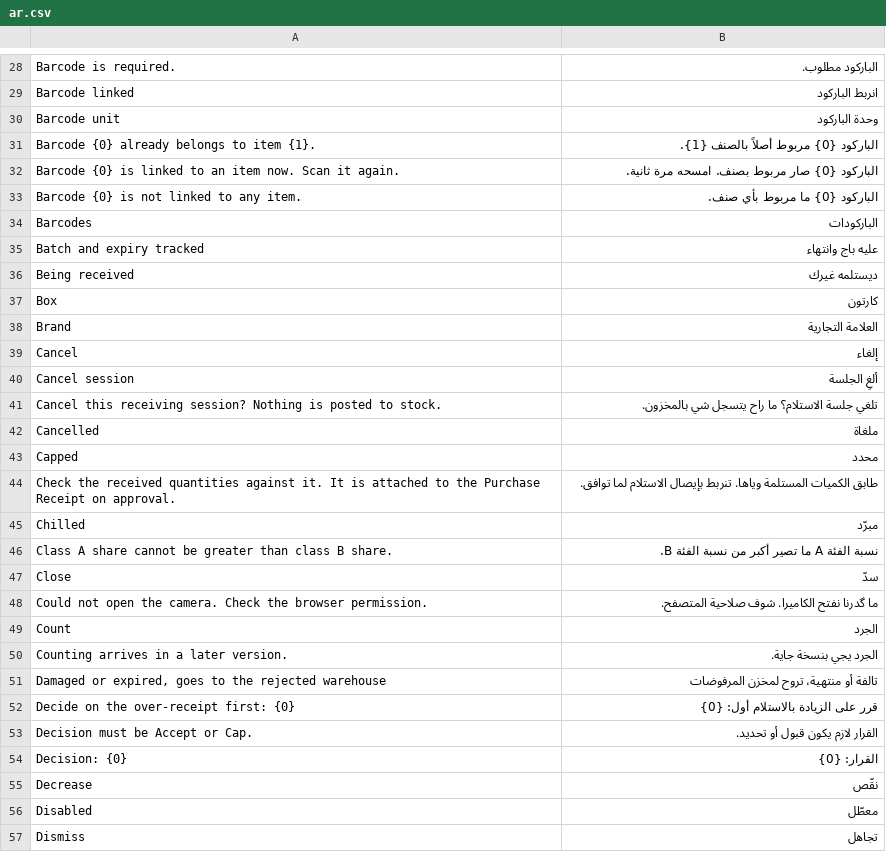
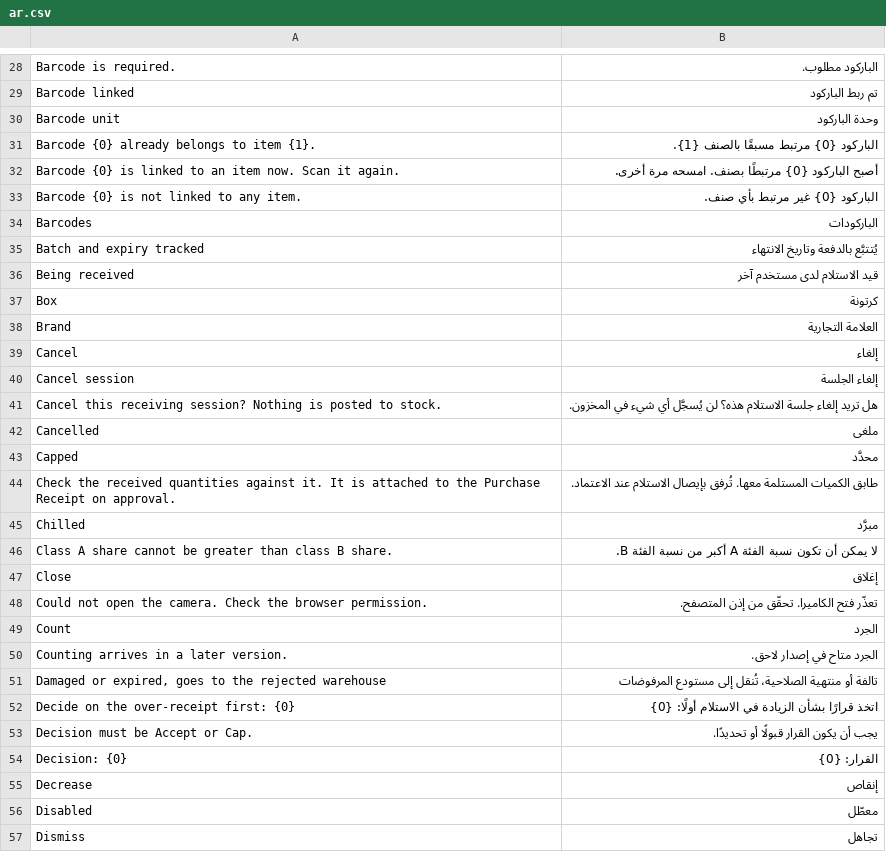
Before and after one commit to mohammedsafaaxp/Hasr, a CSV file: hasr/translations/ar.csv, drawn as a sheet; only a part is shown, gaps mark what is left out; the diff covers the shown part only; the diff names each change by its address in the sheet, - before the commit and + after, or states it on an @@ line.

```diff
--- a/hasr/translations/ar.csv
+++ b/hasr/translations/ar.csv
-B29: انربط الباركود
+B29: تم ربط الباركود
-B31: الباركود {0} مربوط أصلاً بالصنف {1}.
+B31: الباركود {0} مرتبط مسبقًا بالصنف {1}.
-B32: الباركود {0} صار مربوط بصنف. امسحه مرة ثانية.
+B32: أصبح الباركود {0} مرتبطًا بصنف. امسحه مرة أخرى.
-B33: الباركود {0} ما مربوط بأي صنف.
+B33: الباركود {0} غير مرتبط بأي صنف.
-B35: عليه باج وانتهاء
+B35: يُتتبَّع بالدفعة وتاريخ الانتهاء
-B36: ديستلمه غيرك
+B36: قيد الاستلام لدى مستخدم آخر
-B37: كارتون
+B37: كرتونة
-B40: ألغِ الجلسة
+B40: إلغاء الجلسة
-B41: تلغي جلسة الاستلام؟ ما راح يتسجل شي بالمخزون.
+B41: هل تريد إلغاء جلسة الاستلام هذه؟ لن يُسجَّل أي شيء في المخزون.
-B42: ملغاة
+B42: ملغى
-B43: محدد
+B43: محدَّد
-B44: …الكميات المستلمة وياها. تنربط بإيصال الاستلام لما توافق.
+B44: …الكميات المستلمة معها. تُرفق بإيصال الاستلام عند الاعتماد.
-B45: مبرّد
+B45: مبرَّد
-B46: نسبة الفئة A ما تصير أكبر من…
+B46: لا يمكن أن تكون نسبة الفئة A أكبر من…
-B47: سدّ
+B47: إغلاق
-B48: ما گدرنا نفتح الكاميرا. شوف صلاحية المتصفح.
+B48: تعذّر فتح الكاميرا. تحقّق من إذن المتصفح.
-B50: الجرد يجي بنسخة جاية.
+B50: الجرد متاح في إصدار لاحق.
-B51: تالفة أو منتهية، تروح لمخزن المرفوضات
+B51: تالفة أو منتهية الصلاحية، تُنقل إلى مستودع المرفوضات
-B52: قرر على الزيادة بالاستلام أول: {0}
+B52: اتخذ قرارًا بشأن الزيادة في الاستلام أولًا: {0}
-B53: القرار لازم يكون قبول أو تحديد.
+B53: يجب أن يكون القرار قبولًا أو تحديدًا.
-B55: نقّص
+B55: إنقاص
```
Also changed, not shown: 4 added rows and 169 edited cells elsewhere in this file, 6 other files.
